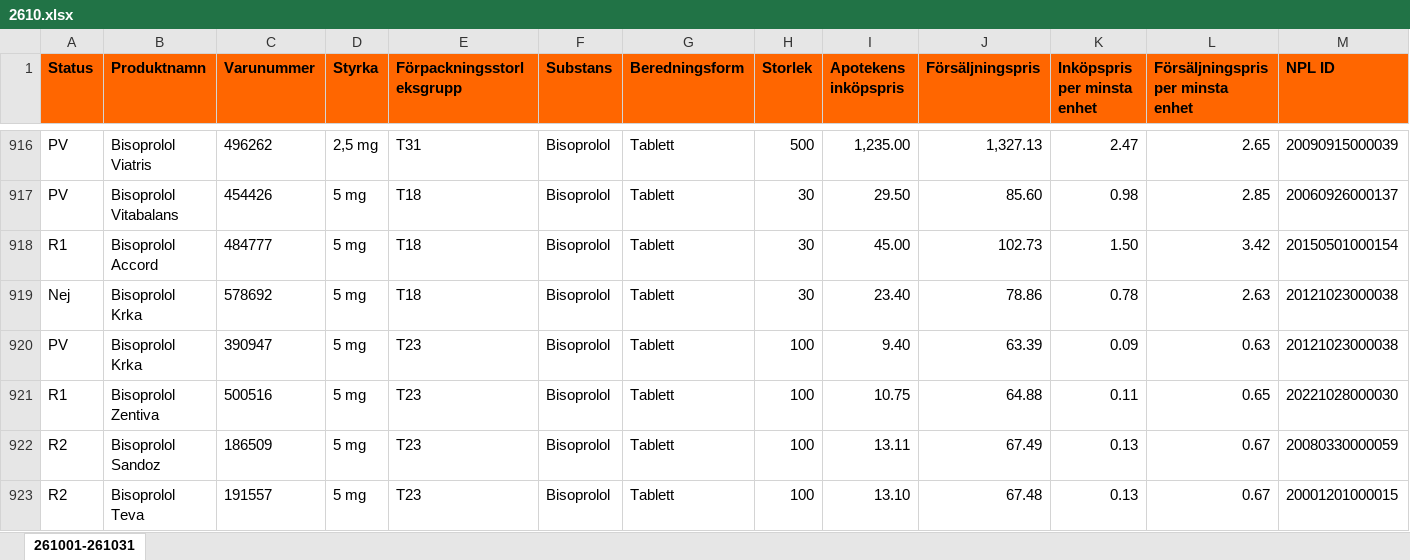
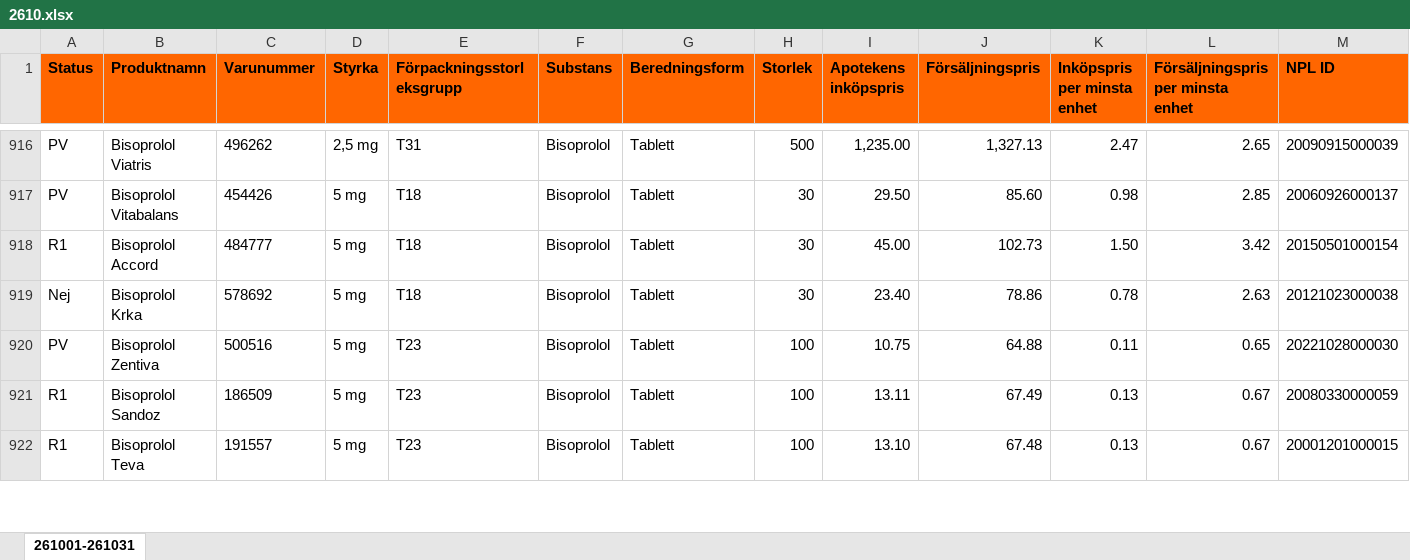
Before and after one commit to pontuscedrell/pillpris, an Excel workbook: data/2610.xlsx, sheet 261001-261031, drawn as a sheet; only a part is shown, gaps mark what is left out; values as stored, in another font and other column widths than the file's, no borders; conditional formats not drawn; removed rows and columns are numbered as before the commit, all else as after; rows hold the shown columns only; the diff covers the shown part only; the diff names each change by its address in the sheet, - before the commit and + after, or states it on an @@ line.

Commit message:
Automated TLV data update: 2026-10-28T10:57:28Z

```diff
--- a/data/2610.xlsx (sheet 261001-261031)
+++ b/data/2610.xlsx (sheet 261001-261031)
-row 920: PV | Bisoprolol Krka | 390947 | 5 mg | T23 | Bisoprolol | Tablett | 100 | 9.40 | 63.39 | 0.09 | 0.63 | 20121023000038
-A920 (Status): R1
+A920 (Status): PV
-A921:A922 (Status): R2
+A921:A922 (Status): R1
```
Also changed, not shown: 10 added rows, 9 removed rows and 23 edited cells elsewhere in this sheet, data/2611.xlsx, 5 other files.
